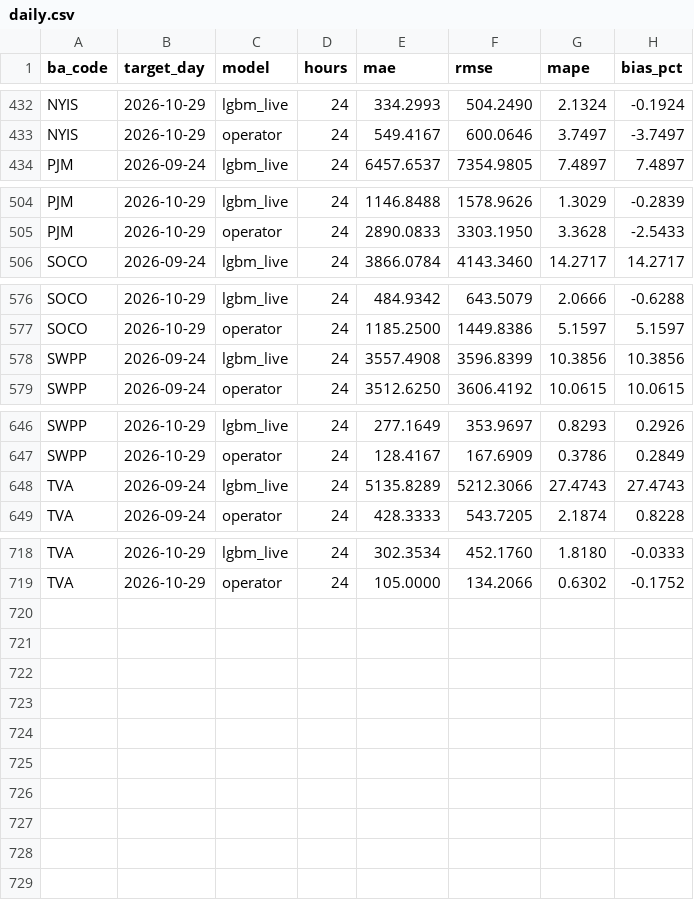
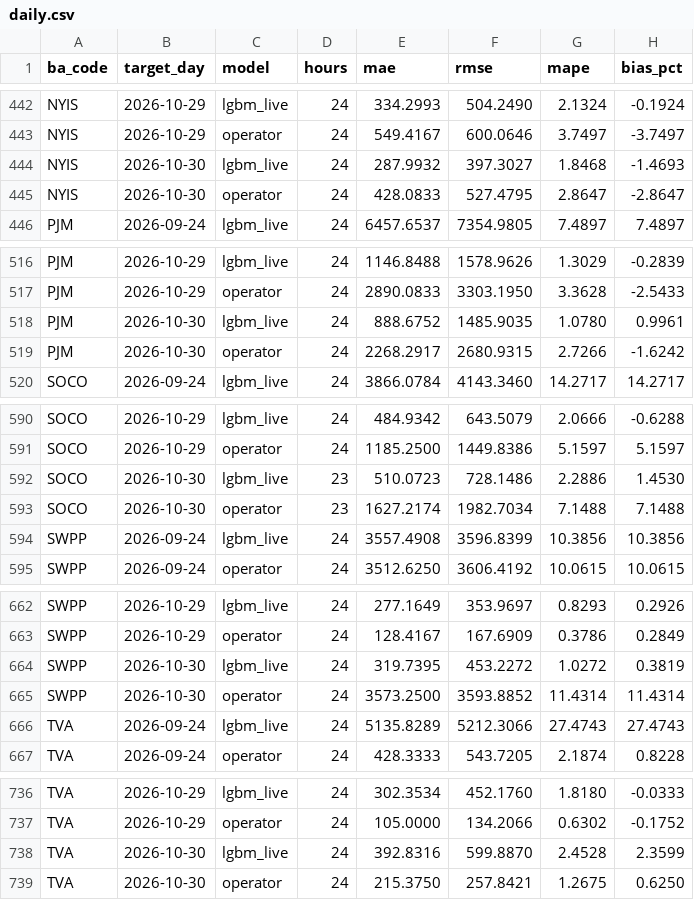
Before and after one commit to Rizzzyyy1/grid-demand-forecasting, a CSV file: scores/daily.csv, drawn as a sheet; only a part is shown, gaps mark what is left out; the diff covers the shown part only.

```diff
--- a/scores/daily.csv
+++ b/scores/daily.csv
@@ -433,2 +443,4 @@ NYIS,2026-10-29,lgbm_live,24,334.2993,504.2490,2.1324,-0.1924
 NYIS,2026-10-29,operator,24,549.4167,600.0646,3.7497,-3.7497
+NYIS,2026-10-30,lgbm_live,24,287.9932,397.3027,1.8468,-1.4693
+NYIS,2026-10-30,operator,24,428.0833,527.4795,2.8647,-2.8647
 PJM,2026-09-24,lgbm_live,24,6457.6537,7354.9805,7.4897,7.4897
@@ -505,2 +517,4 @@ PJM,2026-10-29,lgbm_live,24,1146.8488,1578.9626,1.3029,-0.2839
 PJM,2026-10-29,operator,24,2890.0833,3303.1950,3.3628,-2.5433
+PJM,2026-10-30,lgbm_live,24,888.6752,1485.9035,1.0780,0.9961
+PJM,2026-10-30,operator,24,2268.2917,2680.9315,2.7266,-1.6242
 SOCO,2026-09-24,lgbm_live,24,3866.0784,4143.3460,14.2717,14.2717
@@ -577,2 +591,4 @@ SOCO,2026-10-29,lgbm_live,24,484.9342,643.5079,2.0666,-0.6288
 SOCO,2026-10-29,operator,24,1185.2500,1449.8386,5.1597,5.1597
+SOCO,2026-10-30,lgbm_live,23,510.0723,728.1486,2.2886,1.4530
+SOCO,2026-10-30,operator,23,1627.2174,1982.7034,7.1488,7.1488
 SWPP,2026-09-24,lgbm_live,24,3557.4908,3596.8399,10.3856,10.3856
@@ -647,2 +663,4 @@ SWPP,2026-10-29,lgbm_live,24,277.1649,353.9697,0.8293,0.2926
 SWPP,2026-10-29,operator,24,128.4167,167.6909,0.3786,0.2849
+SWPP,2026-10-30,lgbm_live,24,319.7395,453.2272,1.0272,0.3819
+SWPP,2026-10-30,operator,24,3573.2500,3593.8852,11.4314,11.4314
 TVA,2026-09-24,lgbm_live,24,5135.8289,5212.3066,27.4743,27.4743
@@ -719 +737,3 @@ TVA,2026-10-29,lgbm_live,24,302.3534,452.1760,1.8180,-0.0333
 TVA,2026-10-29,operator,24,105.0000,134.2066,0.6302,-0.1752
+TVA,2026-10-30,lgbm_live,24,392.8316,599.8870,2.4528,2.3599
+TVA,2026-10-30,operator,24,215.3750,257.8421,1.2675,0.6250
```
Also changed, not shown: 10 added rows and 12 edited cells elsewhere in this file, scores/leaderboard.csv, 2 other files.
